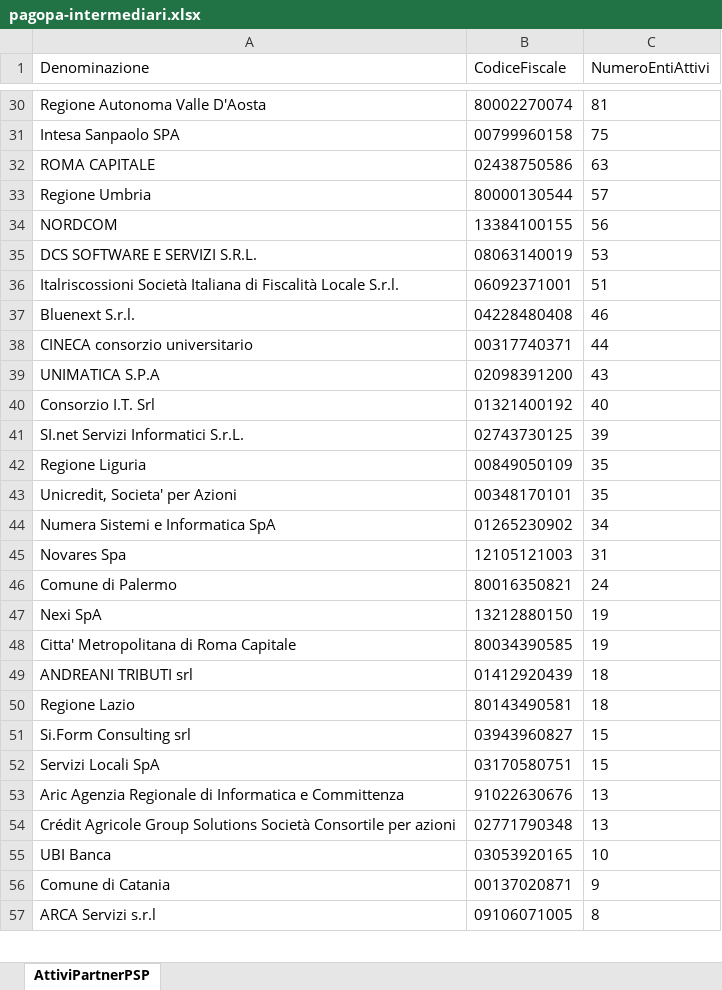
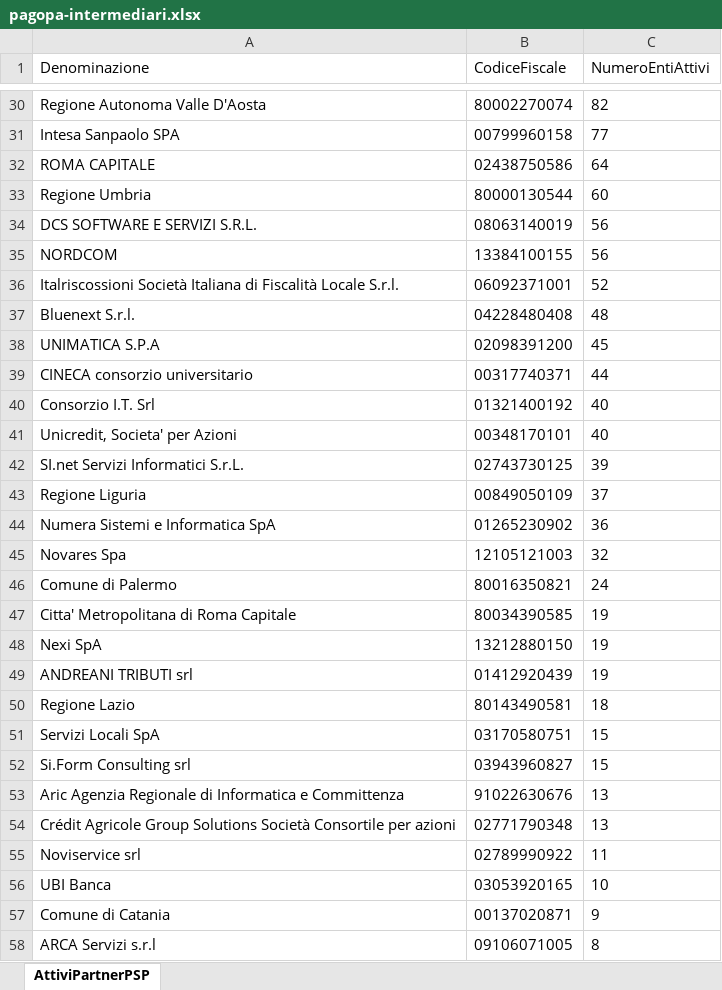
Before and after one commit to pagopa/site-pagopa.gov.it, an Excel workbook: data/pagopa-intermediari.xlsx, sheet AttiviPartnerPSP, drawn as a sheet; only a part is shown, gaps mark what is left out; values as stored, in another font and other column widths than the file's, no borders; removed rows and columns are numbered as before the commit, all else as after; the diff covers the shown part only; the diff names each change by its address in the sheet, - before the commit and + after, or states it on an @@ line.

```diff
--- a/data/pagopa-intermediari.xlsx (sheet AttiviPartnerPSP)
+++ b/data/pagopa-intermediari.xlsx (sheet AttiviPartnerPSP)
-C30 (NumeroEntiAttivi): 81
+C30 (NumeroEntiAttivi): 82
-C31 (NumeroEntiAttivi): 75
+C31 (NumeroEntiAttivi): 77
-C32 (NumeroEntiAttivi): 63
+C32 (NumeroEntiAttivi): 64
-C33 (NumeroEntiAttivi): 57
+C33 (NumeroEntiAttivi): 60
+row 34: DCS SOFTWARE E SERVIZI S.R.L. | 08063140019 | 56
-row 35: DCS SOFTWARE E SERVIZI S.R.L. | 08063140019 | 53
-C36 (NumeroEntiAttivi): 51
+C36 (NumeroEntiAttivi): 52
-C37 (NumeroEntiAttivi): 46
+C37 (NumeroEntiAttivi): 48
+row 38: UNIMATICA S.P.A | 02098391200 | 45
-row 39: UNIMATICA S.P.A | 02098391200 | 43
+row 41: Unicredit, Societa' per Azioni | 00348170101 | 40
-C43 (NumeroEntiAttivi): 35
+C43 (NumeroEntiAttivi): 37
-row 43: Unicredit, Societa' per Azioni | 00348170101 | 35
-C44 (NumeroEntiAttivi): 34
+C44 (NumeroEntiAttivi): 36
-C45 (NumeroEntiAttivi): 31
+C45 (NumeroEntiAttivi): 32
@@ row 48 moved to row 47: Citta' Metropolitana di Roma Capitale @@
-C49 (NumeroEntiAttivi): 18
+C49 (NumeroEntiAttivi): 19
@@ row 52 moved to row 51: Servizi Locali SpA @@
+row 55: Noviservice srl | 02789990922 | 11
```
Also changed, not shown: 9 added rows, 9 removed rows, 9 moved rows and 21 edited cells elsewhere in this sheet, data/pagopa-psp.xlsx, 3 other files.
